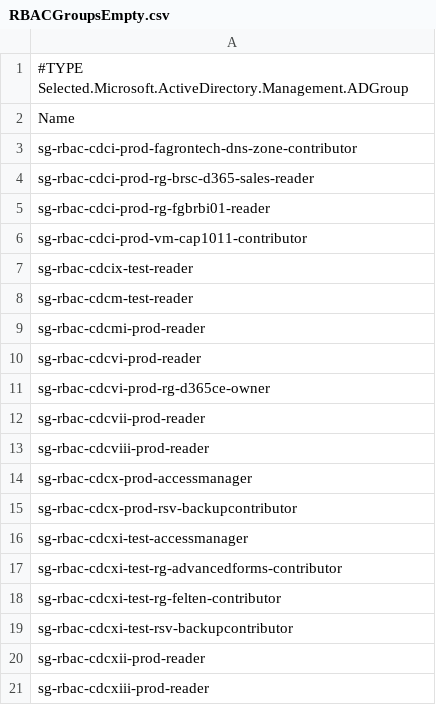
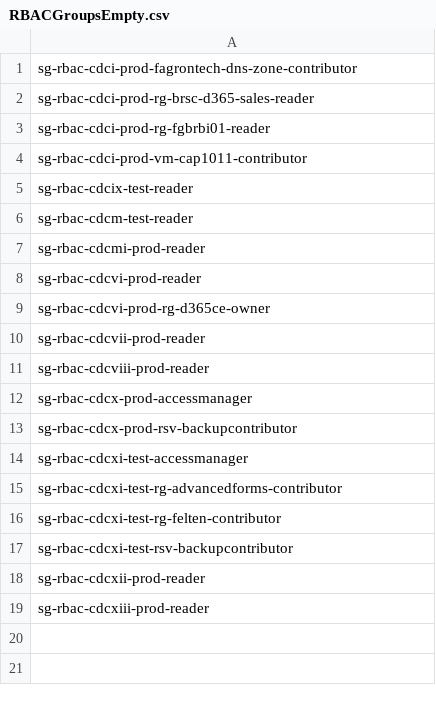
Before and after one commit to leo-alonso/Fagron, a CSV file: RBAC/RBACGroupsEmpty.csv, drawn as a sheet.

Commit message:
Update RBACGroupsEmpty.csv

```diff
--- a/RBAC/RBACGroupsEmpty.csv
+++ b/RBAC/RBACGroupsEmpty.csv
@@ -1,3 +1 @@
-#TYPE Selected.Microsoft.ActiveDirectory.Management.ADGroup
-"Name"
 "sg-rbac-cdci-prod-fagrontech-dns-zone-contributor"
```
